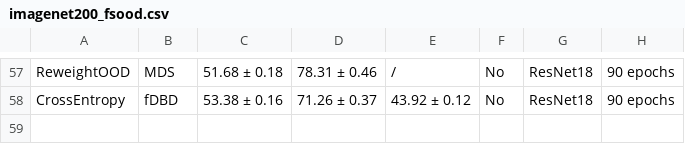
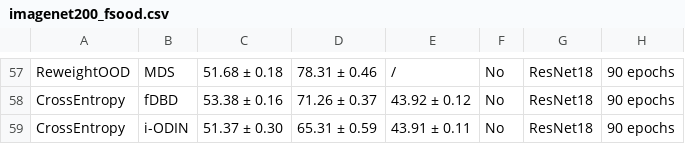
Before and after one commit to Jingkang50/OpenOOD, a CSV file: results/imagenet200_fsood.csv, drawn as a sheet; only a part is shown, gaps mark what is left out.

```diff
--- a/results/imagenet200_fsood.csv
+++ b/results/imagenet200_fsood.csv
@@ -58 +58,2 @@ ReweightOOD,MDS,51.68 ± 0.18,78.31 ± 0.46,/,No,ResNet18,90 epochs
 CrossEntropy,fDBD,53.38 ± 0.16,71.26 ± 0.37,43.92 ± 0.12,No,ResNet18,90 epochs
+CrossEntropy,i-ODIN,51.37 ± 0.30,65.31 ± 0.59,43.91 ± 0.11,No,ResNet18,90 epochs
```
Also changed, not shown: results/cifar10.csv, results/cifar100.csv, 4 other files.
